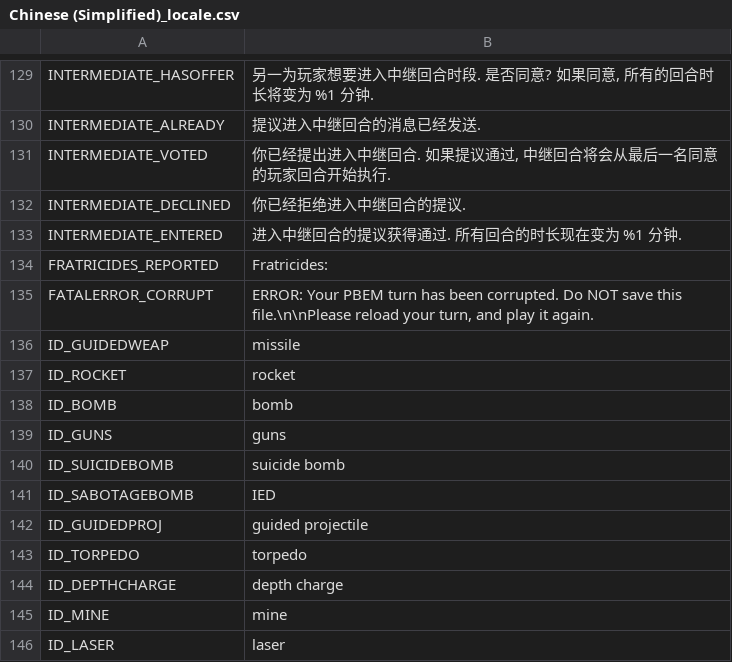
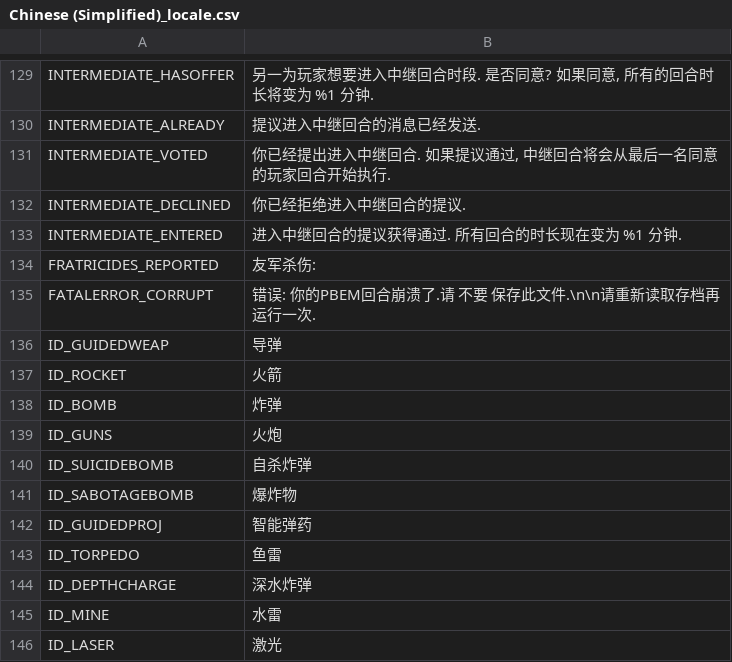
Before and after one commit to musurca/IKE, a CSV file: locale/Chinese (Simplified)_locale.csv, drawn as a sheet; only a part is shown, gaps mark what is left out.

```diff
--- a/locale/Chinese (Simplified)_locale.csv
+++ b/locale/Chinese (Simplified)_locale.csv
@@ -133,14 +133,14 @@ INTERMEDIATE_DECLINED|你已经拒绝进入中继回合的提议.
 INTERMEDIATE_ENTERED|进入中继回合的提议获得通过. 所有回合的时长现在变为 %1 分钟.
-FRATRICIDES_REPORTED|Fratricides:
-FATALERROR_CORRUPT|ERROR: Your PBEM turn has been corrupted. Do NOT save this file.\n\nPlease reload your turn, and play it again.
-ID_GUIDEDWEAP|missile
-ID_ROCKET|rocket
-ID_BOMB|bomb
-ID_GUNS|guns
-ID_SUICIDEBOMB|suicide bomb
-ID_SABOTAGEBOMB|IED
-ID_GUIDEDPROJ|guided projectile
-ID_TORPEDO|torpedo
-ID_DEPTHCHARGE|depth charge
-ID_MINE|mine
-ID_LASER|laser
+FRATRICIDES_REPORTED|友军杀伤:
+FATALERROR_CORRUPT|错误: 你的PBEM回合崩溃了.请 不要 保存此文件.\n\n请重新读取存档再运行一次.
+ID_GUIDEDWEAP|导弹
+ID_ROCKET|火箭
+ID_BOMB|炸弹
+ID_GUNS|火炮
+ID_SUICIDEBOMB|自杀炸弹
+ID_SABOTAGEBOMB|爆炸物
+ID_GUIDEDPROJ|智能弹药
+ID_TORPEDO|鱼雷
+ID_DEPTHCHARGE|深水炸弹
+ID_MINE|水雷
+ID_LASER|激光
```
Also changed, not shown: locale/English_locale.csv, locale/French_locale.csv, 1 other file.
